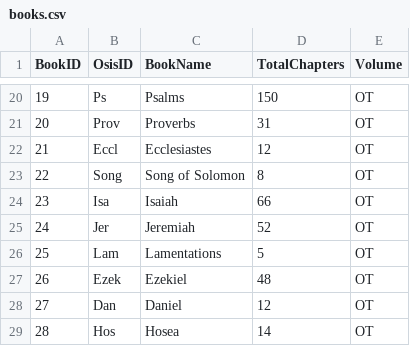
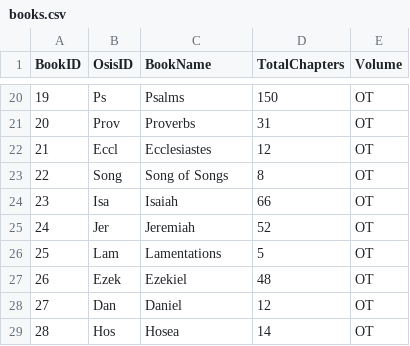
Before and after one commit to xaglen/slack-bible, a CSV file: books.csv, drawn as a sheet; only a part is shown, gaps mark what is left out.

```diff
--- a/books.csv
+++ b/books.csv
@@ -22,3 +22,3 @@ BookID,OsisID,BookName,TotalChapters,Volume
 21,Eccl,Ecclesiastes,12,OT
-22,Song,Song of Solomon,8,OT
+22,Song,Song of Songs,8,OT
 23,Isa,Isaiah,66,OT
```
Also changed, not shown: 1 other file.
